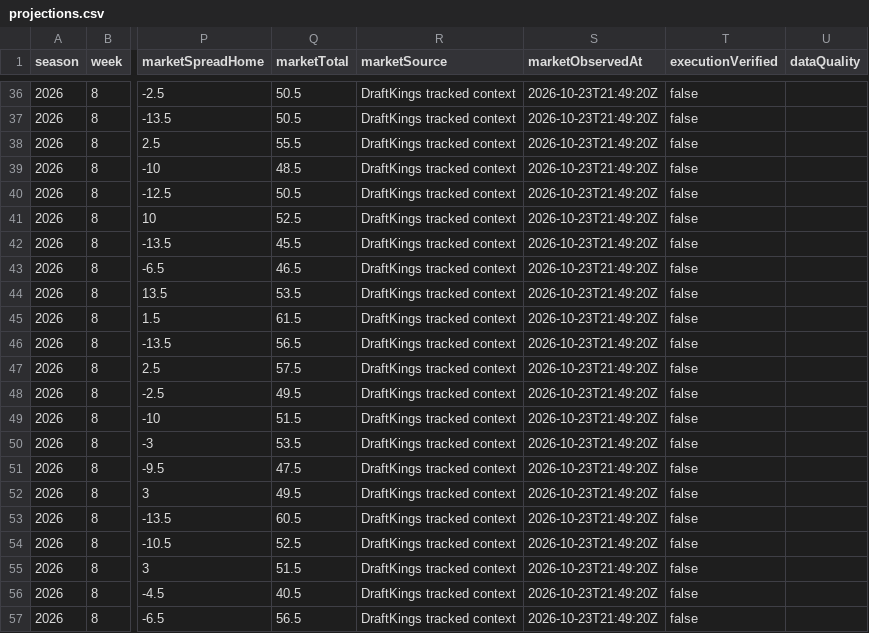
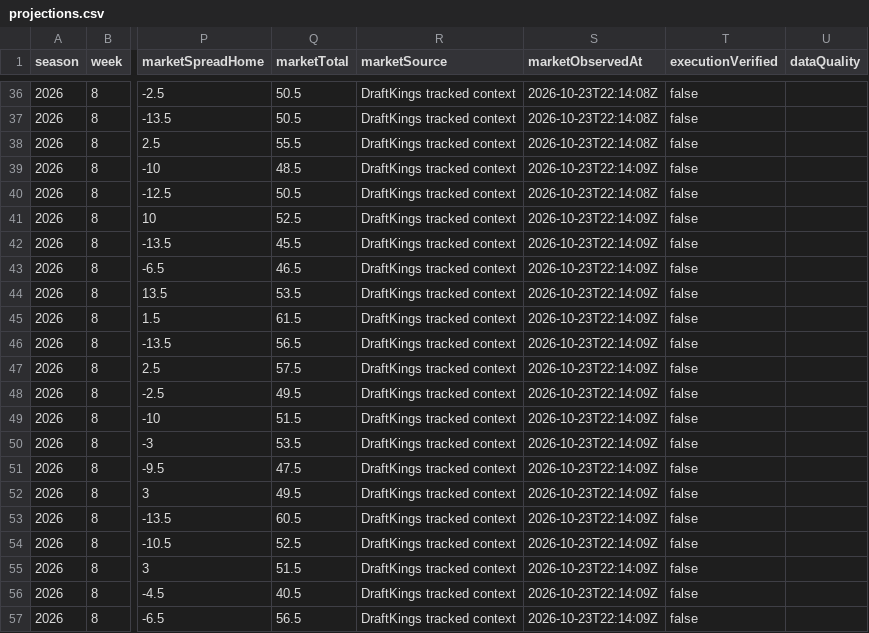
Before and after one commit to Yaboiee227/cfb-model-lab, a CSV file: data/projections.csv, drawn as a sheet; only a part is shown, gaps mark what is left out; the diff covers the shown part only; the diff names each change by its address in the sheet, - before the commit and + after, or states it on an @@ line.

```diff
--- a/data/projections.csv
+++ b/data/projections.csv
-S36:S38 (marketObservedAt): 2026-10-23T21:49:20Z
+S36:S38 (marketObservedAt): 2026-10-23T22:14:08Z
-S39 (marketObservedAt): 2026-10-23T21:49:20Z
+S39 (marketObservedAt): 2026-10-23T22:14:09Z
-S40 (marketObservedAt): 2026-10-23T21:49:20Z
+S40 (marketObservedAt): 2026-10-23T22:14:08Z
-S41:S57 (marketObservedAt): 2026-10-23T21:49:20Z
+S41:S57 (marketObservedAt): 2026-10-23T22:14:09Z
```
Also changed, not shown: 28 edited cells elsewhere in this file, 2 other files.
